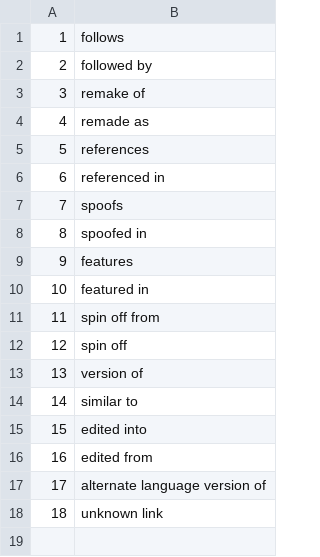
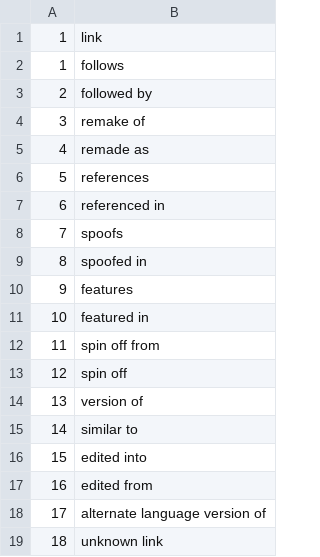
Before and after one commit to xil-db/small-datasets, a CSV file: imdb/link_type.csv, drawn as a sheet.

```diff
--- a/imdb/link_type.csv
+++ b/imdb/link_type.csv
@@ -1 +1,2 @@
+1,link
 1,follows
```
Also changed, not shown: imdb/info_type.csv, imdb/movie_link.csv, 11 other files.
